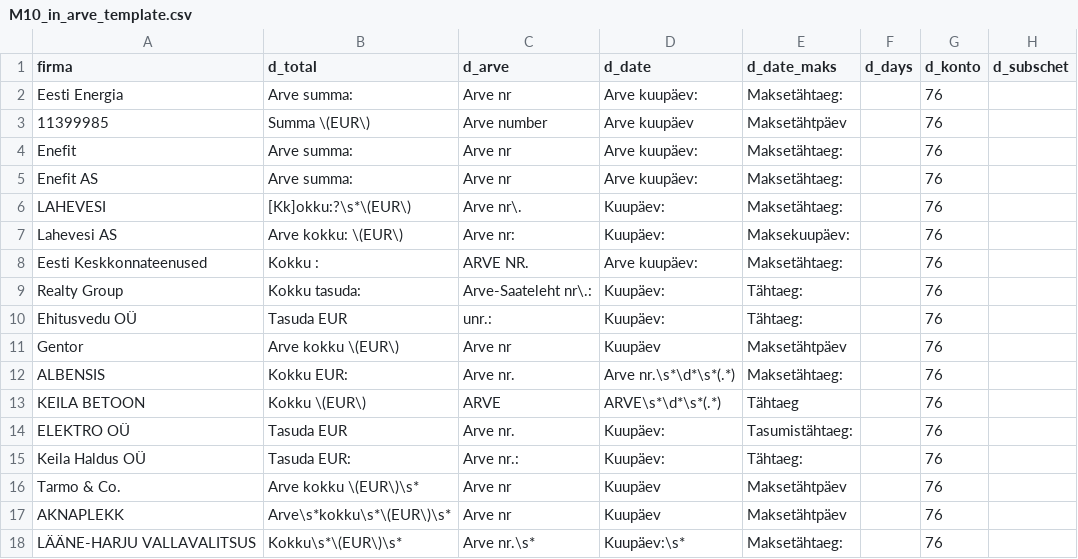
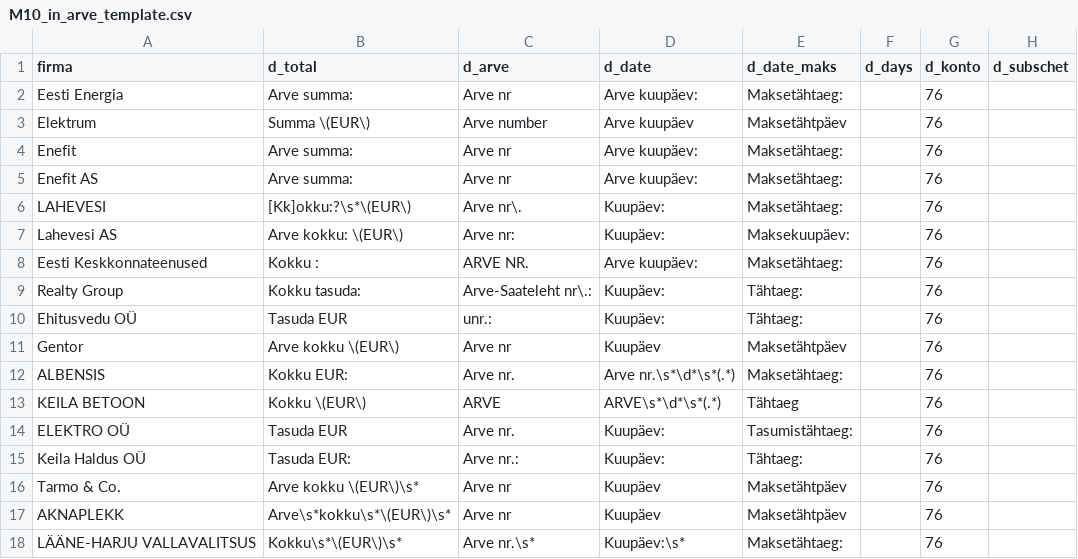
Before and after one commit to dochaauch/Tools_for_buh, a CSV file: M10/M10_in_arve_template.csv, drawn as a sheet; only a part is shown; the diff names each change by its address in the sheet, - before the commit and + after, or states it on an @@ line.

```diff
--- a/M10/M10_in_arve_template.csv
+++ b/M10/M10_in_arve_template.csv
-A3 (firma): 11399985
+A3 (firma): Elektrum
```
Also changed, not shown: Bonus/Bonus_in_arve_template.csv, loto/eurojackpot_results.csv, 36 other files.
